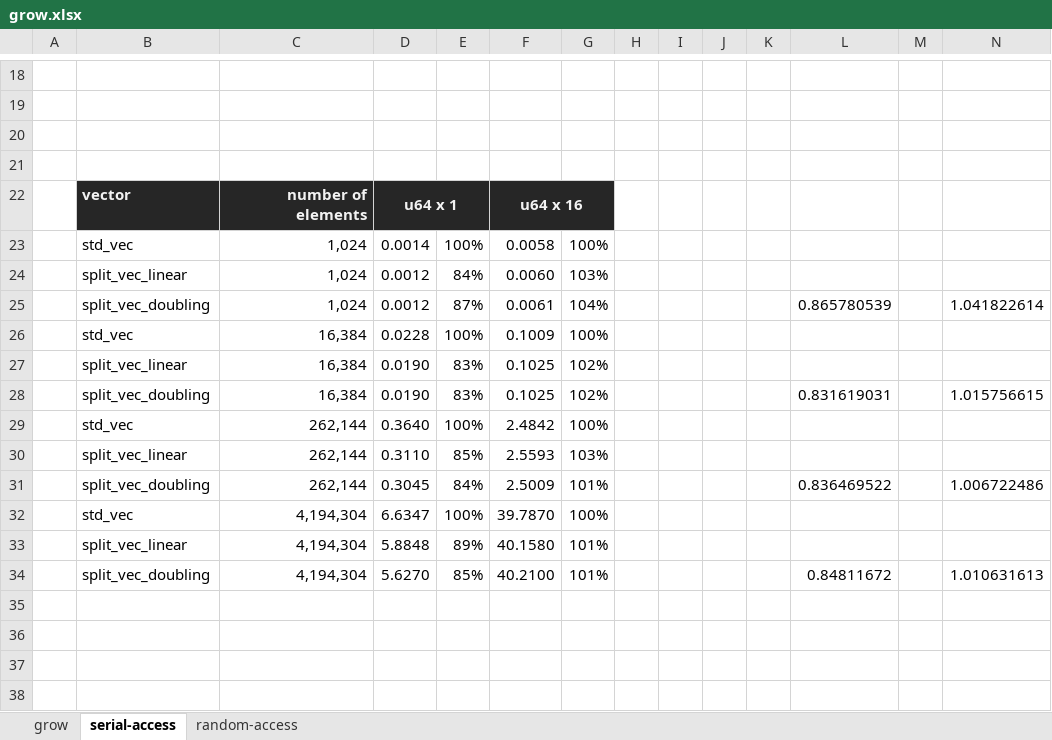
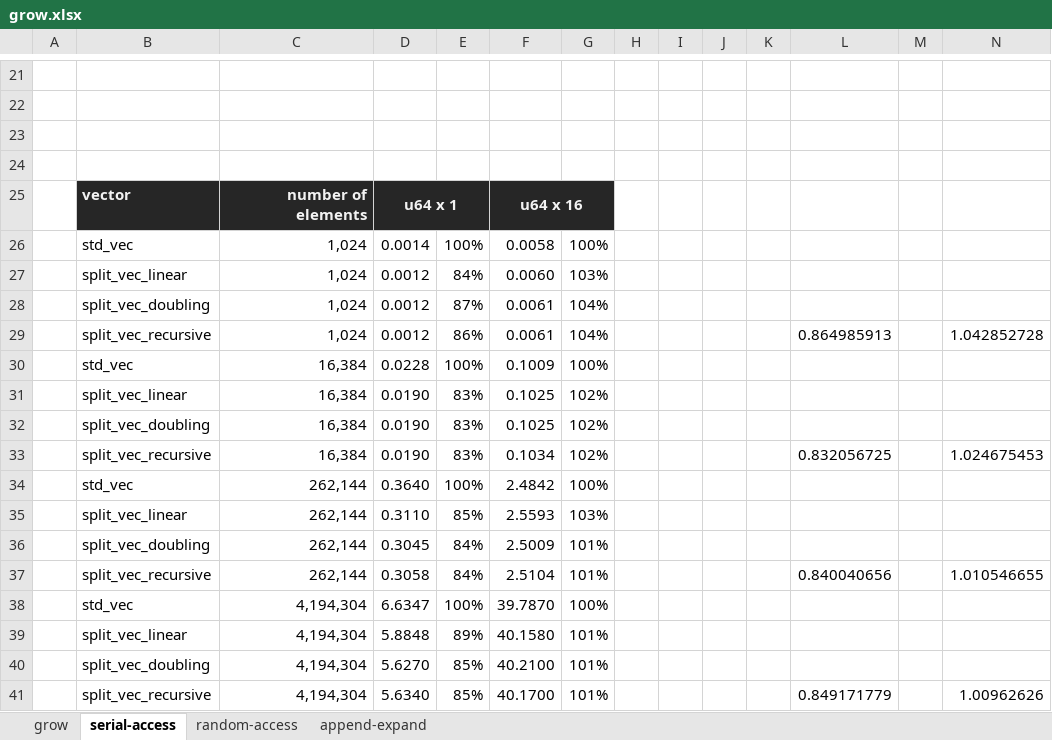
Before and after one commit to orxfun/orx-split-vec, an Excel workbook: benches/results/grow.xlsx, sheet serial-access, drawn as a sheet; only a part is shown, gaps mark what is left out; values as stored, in another font and other column widths than the file's, no borders; conditional formats not drawn; addresses are those after the commit; the diff covers the shown part only; the diff names each change by its address in the sheet, - before the commit and + after, or states it on an @@ line.

Commit message:
recursive growth strategy is introduced
* `Recursive` growth strategy is defined and implemented.
* Benchmarks extended by including the `Recursive` strategy and adding the `append` benchmark.
* `IntoFragments` trait is defined to allow overloading in `append` function.
* Documentation is updated accordingly.

```diff
--- a/benches/results/grow.xlsx (sheet serial-access)
+++ b/benches/results/grow.xlsx (sheet serial-access)
+sheet tab: append-expand
-L28: 0.865780539
+L28: (empty)
-N28: 1.041822614
+N28: (empty)
+row 29:  | split_vec_recursive | 1,024 | 0.0012 | 86% | 0.0061 | 104% |  |  |  |  | 0.864985913 |  | 1.042852728
-L32: 0.831619031
+L32: (empty)
-N32: 1.015756615
+N32: (empty)
+row 33:  | split_vec_recursive | 16,384 | 0.0190 | 83% | 0.1034 | 102% |  |  |  |  | 0.832056725 |  | 1.024675453
-L36: 0.836469522
+L36: (empty)
-N36: 1.006722486
+N36: (empty)
+row 37:  | split_vec_recursive | 262,144 | 0.3058 | 84% | 2.5104 | 101% |  |  |  |  | 0.840040656 |  | 1.010546655
-L40: 0.84811672
+L40: (empty)
-N40: 1.010631613
+N40: (empty)
+row 41:  | split_vec_recursive | 4,194,304 | 5.6340 | 85% | 40.1700 | 101% |  |  |  |  | 0.849171779 |  | 1.00962626
```
Also changed, not shown: 3 added rows and 4 edited cells elsewhere in this sheet, sheet random-access, formulas that keep their value, 25 other files.
